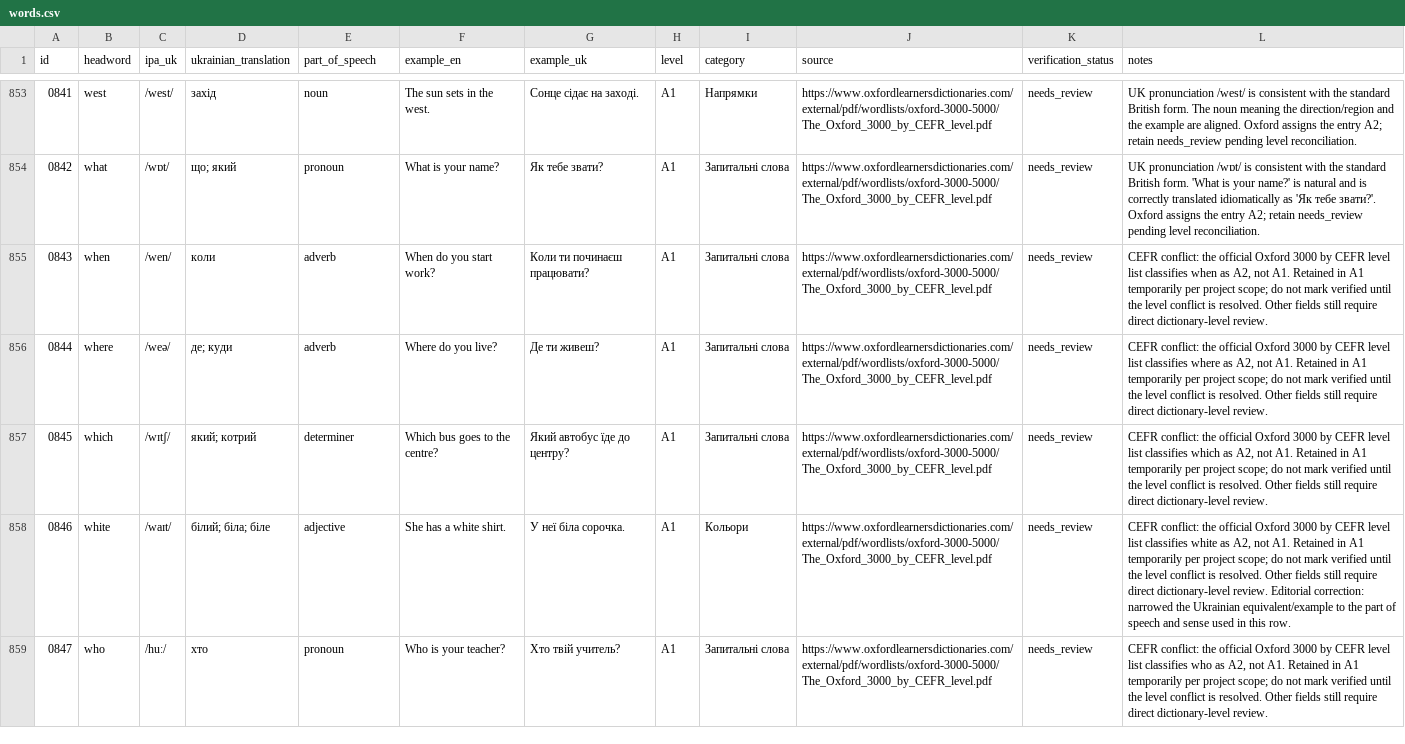
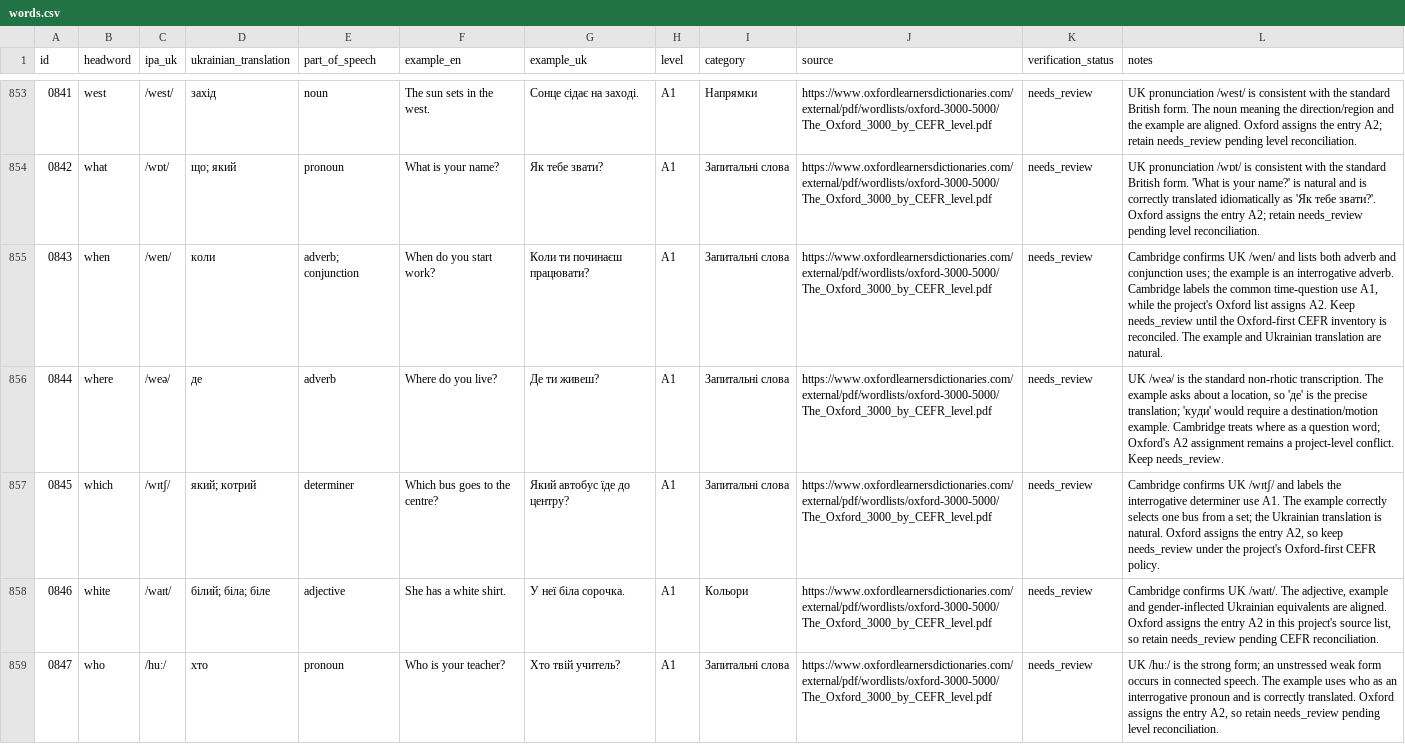
Before and after one commit to kiinoshkaaa/english-ukrainian-dictionary, a CSV file: data/a1/words.csv, drawn as a sheet; only a part is shown, gaps mark what is left out; the diff covers the shown part only; the diff names each change by its address in the sheet, - before the commit and + after, or states it on an @@ line.

Commit message:
Editorial QA: when–world grammar, translations and IPA

```diff
--- a/data/a1/words.csv
+++ b/data/a1/words.csv
-E855 (part_of_speech): adverb
+E855 (part_of_speech): adverb; conjunction
-L855 (notes): CEFR conflict: the official Oxford 3000 by CEFR level list classifies when as A2, not A1. Retained in A1 temporarily per project scope; do not mark verified until the level conflict is resolved. Other fields still require direct dictionary-level review.
+L855 (notes): Cambridge confirms UK /wen/ and lists both adverb and conjunction uses; the example is an interrogative adverb. Cambridge labels the common time-question use A1, while the project's Oxford list assigns A2. Keep needs_review until the Oxford-first CEFR inventory is reconciled. The example and Ukrainian translation are natural.
-D856 (ukrainian_translation): де; куди
+D856 (ukrainian_translation): де
-L856 (notes): CEFR conflict: the official Oxford 3000 by CEFR level list classifies where as A2, not A1. Retained in A1 temporarily per project scope; do not mark verified until the level conflict is resolved. Other fields still require direct dictionary-level review.
+L856 (notes): UK /weə/ is the standard non-rhotic transcription. The example asks about a location, so 'де' is the precise translation; 'куди' would require a destination/motion example. Cambridge treats where as a question word; Oxford's A2 assignment remains a project-level conflict. Keep needs_review.
-L857 (notes): CEFR conflict: the official Oxford 3000 by CEFR level list classifies which as A2, not A1. Retained in A1 temporarily per project scope; do not mark verified until the level conflict is resolved. Other fields still require direct dictionary-level review.
+L857 (notes): Cambridge confirms UK /wɪtʃ/ and labels the interrogative determiner use A1. The example correctly selects one bus from a set; the Ukrainian translation is natural. Oxford assigns the entry A2, so keep needs_review under the project's Oxford-first CEFR policy.
-L858 (notes): CEFR conflict: the official Oxford 3000 by CEFR level list classifies white as A2, not A1. Retained in A1 temporarily per project scope; do not mark verified until the level conflict is resolved. Other fields still require direct dictionary-level review. Editorial correction: narrowed the Ukrainian equivalent/example to the part of speech and sense used in this row.
+L858 (notes): Cambridge confirms UK /waɪt/. The adjective, example and gender-inflected Ukrainian equivalents are aligned. Oxford assigns the entry A2 in this project's source list, so retain needs_review pending CEFR reconciliation.
-L859 (notes): CEFR conflict: the official Oxford 3000 by CEFR level list classifies who as A2, not A1. Retained in A1 temporarily per project scope; do not mark verified until the level conflict is resolved. Other fields still require direct dictionary-level review.
+L859 (notes): UK /huː/ is the strong form; an unstressed weak form occurs in connected speech. The example uses who as an interrogative pronoun and is correctly translated. Oxford assigns the entry A2, so retain needs_review pending level reconciliation.
```
Also changed, not shown: 18 edited cells elsewhere in this file.
